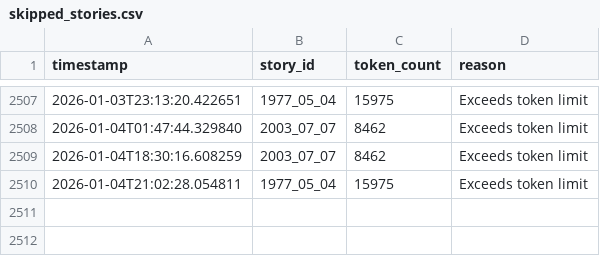
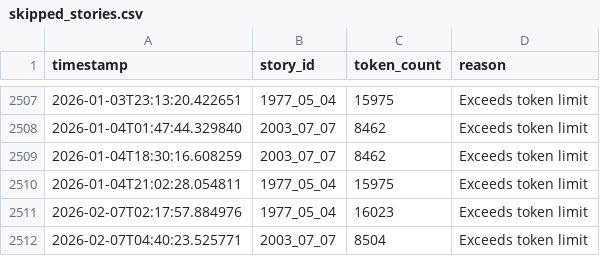
Before and after one commit to DIVYANSH-TEJA-09/chandamama-studio, a CSV file: logs/skipped_stories.csv, drawn as a sheet; only a part is shown, gaps mark what is left out; the diff names each change by its address in the sheet, - before the commit and + after, or states it on an @@ line.

```diff
--- a/logs/skipped_stories.csv
+++ b/logs/skipped_stories.csv
+row 2511: 2026-02-07T02:17:57.884976 | 1977_05_04 | 16023 | Exceeds token limit
+row 2512: 2026-02-07T04:40:23.525771 | 2003_07_07 | 8504 | Exceeds token limit
```
Also changed, not shown: 9 other files.
